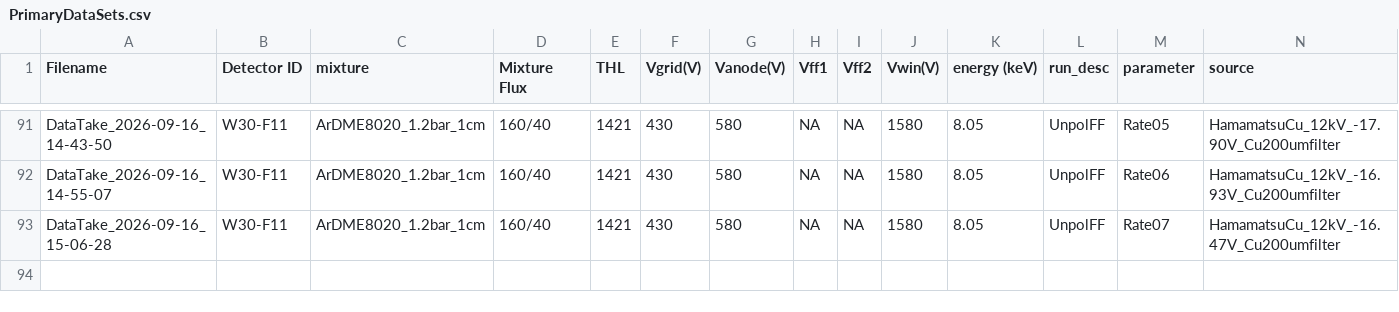
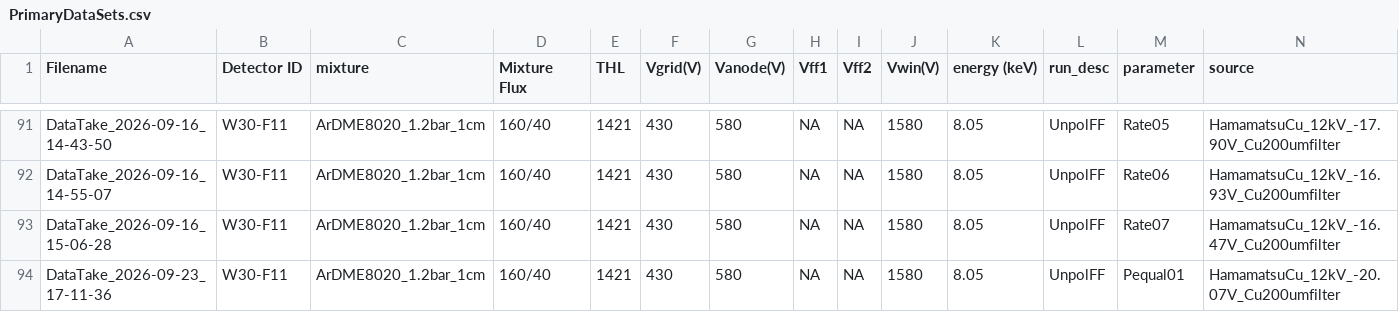
Before and after one commit to hemanth-manikantan/gridpix-iaps-prototype-2026, a CSV file: data/PrimaryDataSets.csv, drawn as a sheet; only a part is shown, gaps mark what is left out; rows hold the shown columns only; the diff names each change by its address in the sheet, - before the commit and + after, or states it on an @@ line.

Commit message:
Log entry

```diff
--- a/data/PrimaryDataSets.csv
+++ b/data/PrimaryDataSets.csv
+row 94: DataTake_2026-09-23_17-11-36 | W30-F11 | ArDME8020_1.2bar_1cm | 160/40 | 1421 | 430 | 580 | NA | NA | 1580 | 8.05 | UnpolFF | Pequal01 | HamamatsuCu_12kV_-20.07V_Cu200umfilter
```
Also changed, not shown: 4 other files.
